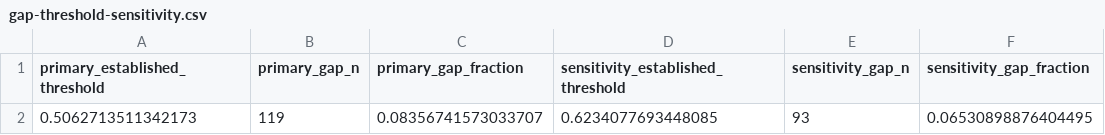
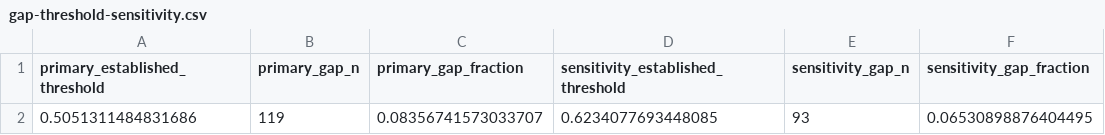
Before and after one commit to dineshpotla/canopy-to-cohort, a CSV file: outputs/tables/gap-threshold-sensitivity.csv, drawn as a sheet.

```diff
--- a/outputs/tables/gap-threshold-sensitivity.csv
+++ b/outputs/tables/gap-threshold-sensitivity.csv
@@ -1,2 +1,2 @@
 primary_established_threshold,primary_gap_n,primary_gap_fraction,sensitivity_established_threshold,sensitivity_gap_n,sensitivity_gap_fraction
-0.5062713511342173,119,0.08356741573033707,0.6234077693448085,93,0.06530898876404495
+0.5051311484831686,119,0.08356741573033707,0.6234077693448085,93,0.06530898876404495
```
Also changed, not shown: outputs/audits/release-validation.csv, outputs/tables/analysis-missingness.csv, 43 other files.
